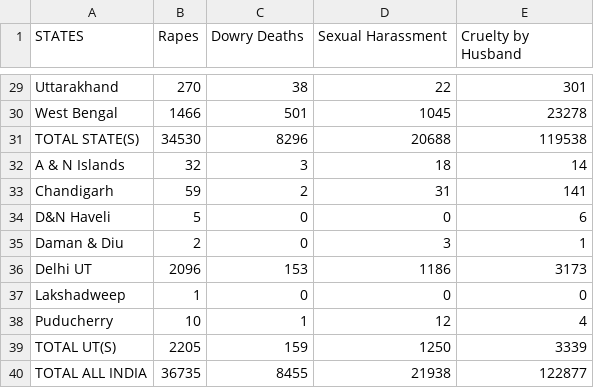
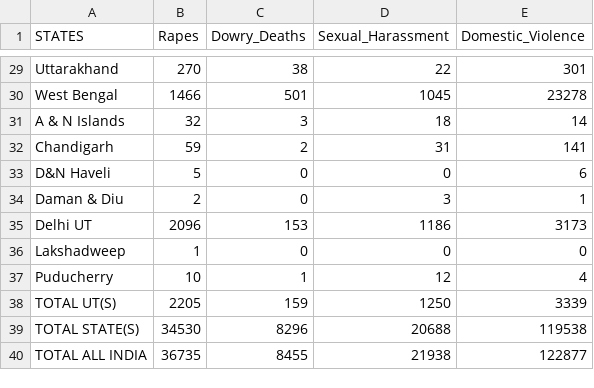
Before and after one commit to sahu-iisc/CAW, a CSV file: Crime_Type/Type_2014.csv, drawn as a sheet; only a part is shown, gaps mark what is left out; the diff names each change by its address in the sheet, - before the commit and + after, or states it on an @@ line.

```diff
--- a/Crime_Type/Type_2014.csv
+++ b/Crime_Type/Type_2014.csv
-C1: Dowry Deaths
+C1: Dowry_Deaths
-D1: Sexual Harassment
+D1: Sexual_Harassment
-E1: Cruelty by Husband
+E1: Domestic_Violence
@@ row 31 moved to row 39: TOTAL STATE(S) @@
```
Also changed, not shown: Crime_Data/Crime_2011.csv, Crime_Data/Crime_2015.csv, 11 other files.
